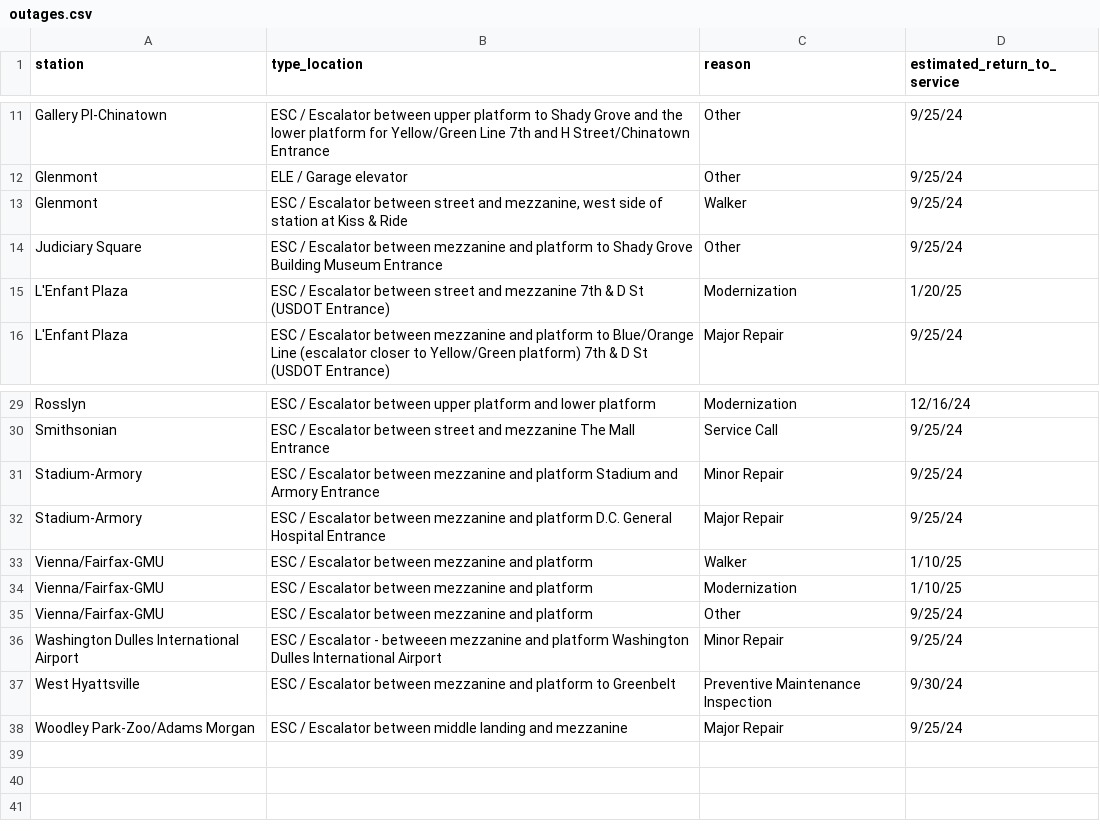
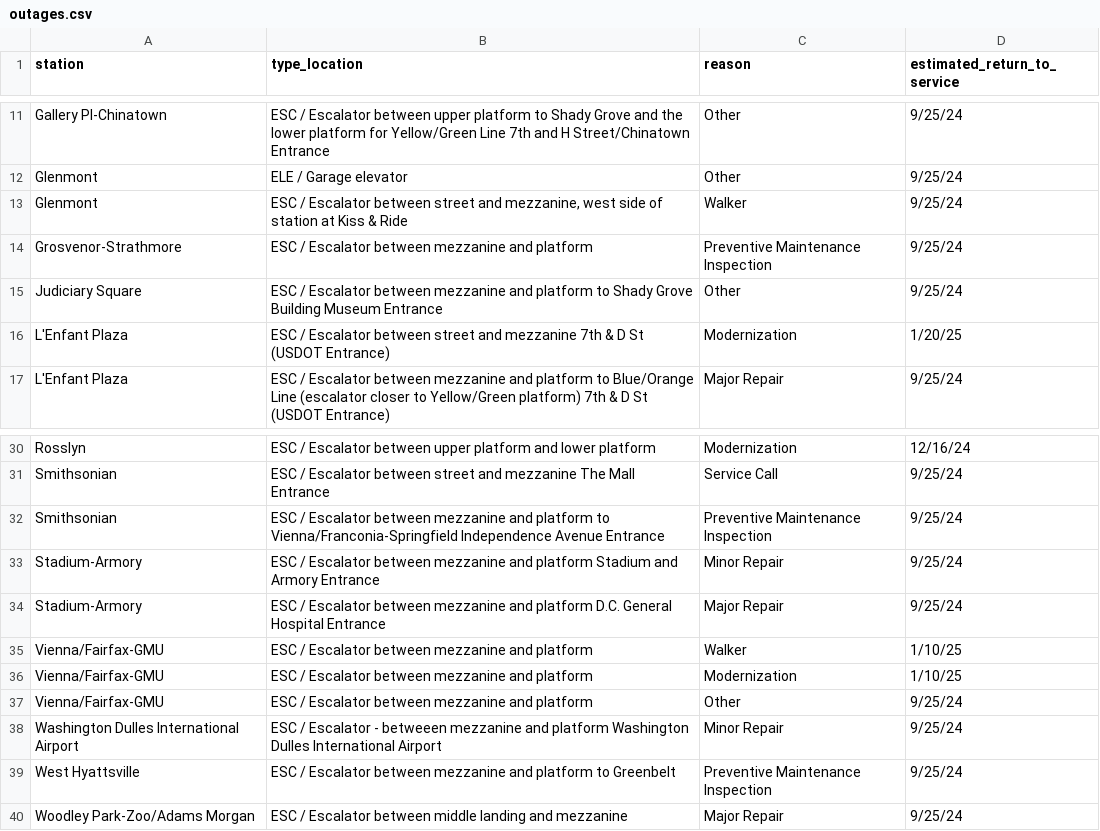
Before and after one commit to erxclau/wmata-elevators-escalators, a CSV file: outages.csv, drawn as a sheet; only a part is shown, gaps mark what is left out.

```diff
--- a/outages.csv
+++ b/outages.csv
@@ -13,2 +13,3 @@ Glenmont,ELE / Garage elevator,Other,9/25/24
 Glenmont,"ESC / Escalator between street and mezzanine, west side of station at Kiss & Ride",Walker,9/25/24
+Grosvenor-Strathmore,ESC / Escalator between mezzanine and platform,Preventive Maintenance Inspection,9/25/24
 Judiciary Square,ESC / Escalator between mezzanine and platform to Shady Grove Building Museum Entrance,Other,9/25/24
@@ -30,2 +31,3 @@ Rosslyn,ESC / Escalator between upper platform and lower platform,Modernization,
 Smithsonian,ESC / Escalator between street and mezzanine The Mall Entrance,Service Call,9/25/24
+Smithsonian,ESC / Escalator between mezzanine and platform to Vienna/Franconia-Springfield Independence Avenue Entrance,Preventive Maintenance Inspection,9/25/24
 Stadium-Armory,ESC / Escalator between mezzanine and platform Stadium and Armory Entrance,Minor Repair,9/25/24
@@ -36,3 +38,3 @@ Vienna/Fairfax-GMU,ESC / Escalator between mezzanine and platform,Other,9/25/24
 Washington Dulles International Airport,ESC / Escalator - betweeen mezzanine and platform Washington Dulles International Airport,Minor Repair,9/25/24
-West Hyattsville,ESC / Escalator between mezzanine and platform to Greenbelt,Preventive Maintenance Inspection,9/30/24
+West Hyattsville,ESC / Escalator between mezzanine and platform to Greenbelt,Preventive Maintenance Inspection,9/25/24
 Woodley Park-Zoo/Adams Morgan,ESC / Escalator between middle landing and mezzanine,Major Repair,9/25/24
```
